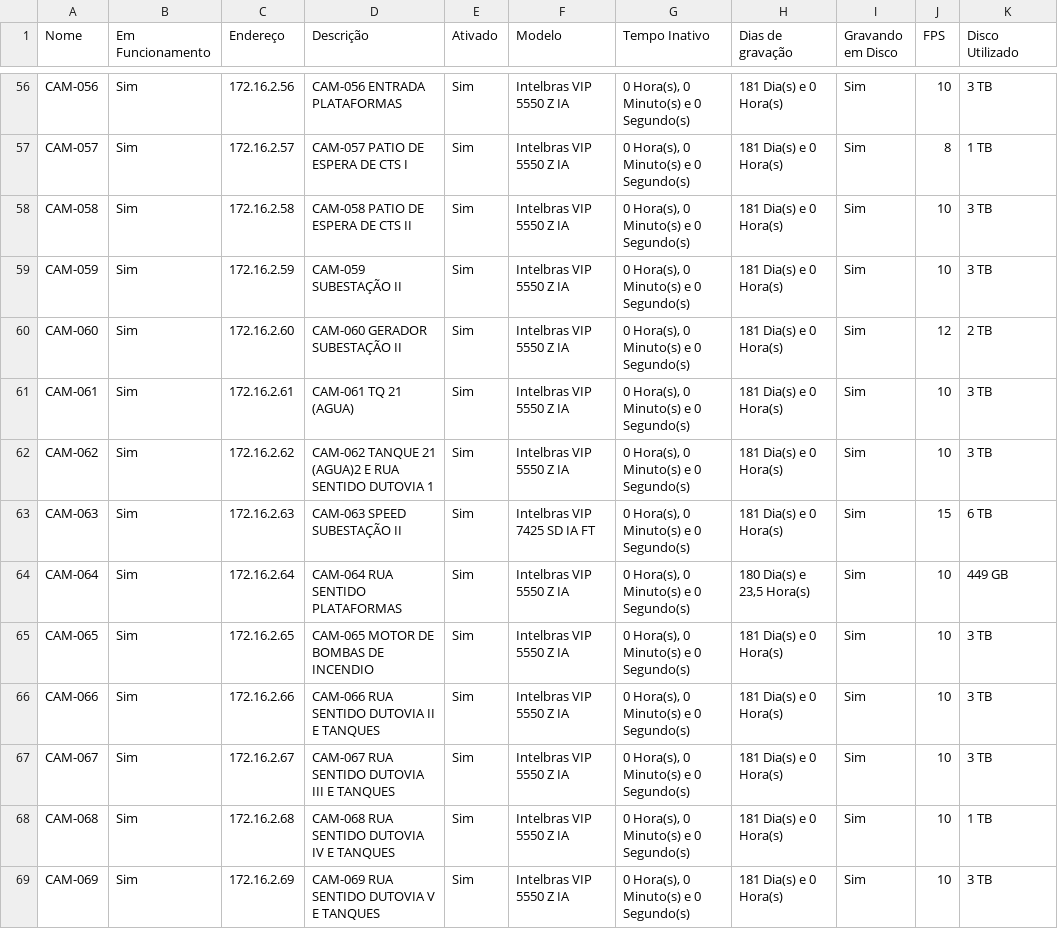
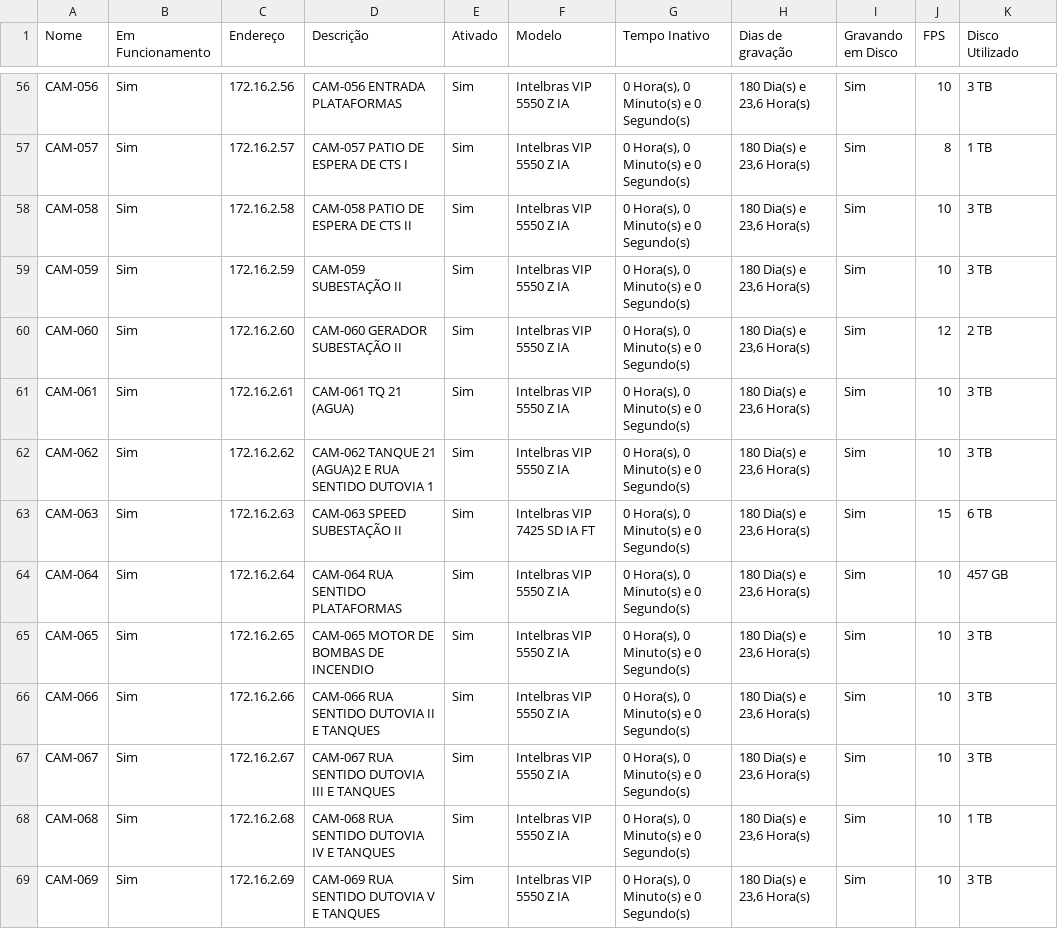
Before and after one commit to gayotecnologia/dashboard-cameras, a CSV file: status_cameras.csv, drawn as a sheet; only a part is shown, gaps mark what is left out; the diff covers the shown part only; the diff names each change by its address in the sheet, - before the commit and + after, or states it on an @@ line.

```diff
--- a/status_cameras.csv
+++ b/status_cameras.csv
-H56:H63 (Dias de gravação): 181 Dia(s) e 0 Hora(s)
+H56:H63 (Dias de gravação): 180 Dia(s) e 23,6 Hora(s)
-H64 (Dias de gravação): 180 Dia(s) e 23,5 Hora(s)
+H64 (Dias de gravação): 180 Dia(s) e 23,6 Hora(s)
-K64 (Disco Utilizado): 449 GB
+K64 (Disco Utilizado): 457 GB
-H65:H69 (Dias de gravação): 181 Dia(s) e 0 Hora(s)
+H65:H69 (Dias de gravação): 180 Dia(s) e 23,6 Hora(s)
```
Also changed, not shown: 168 edited cells elsewhere in this file.
